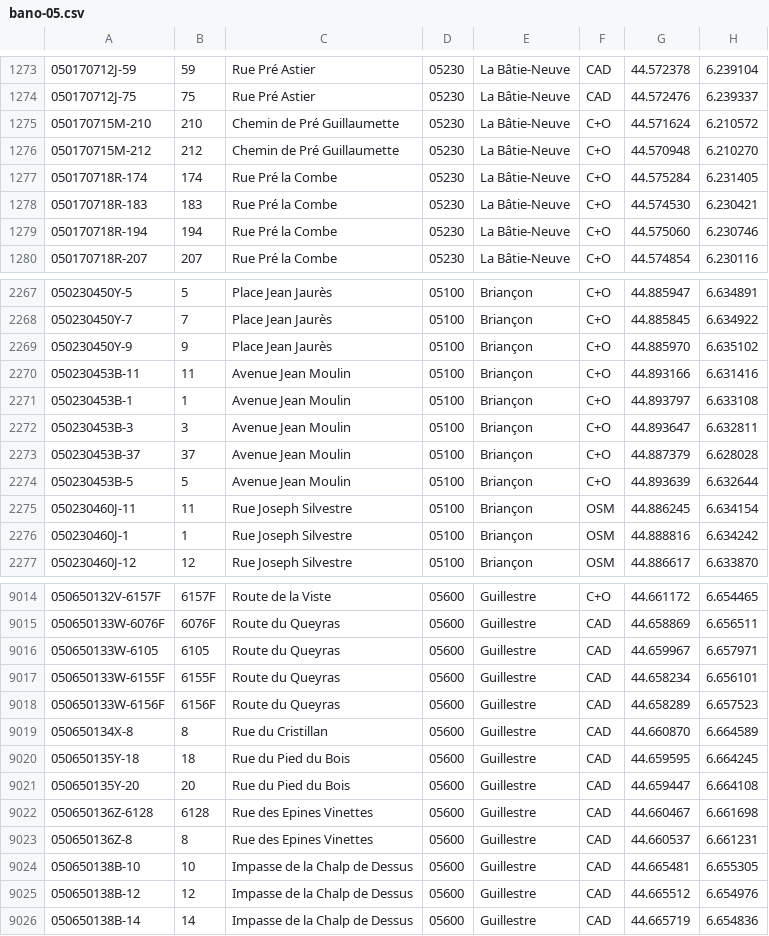
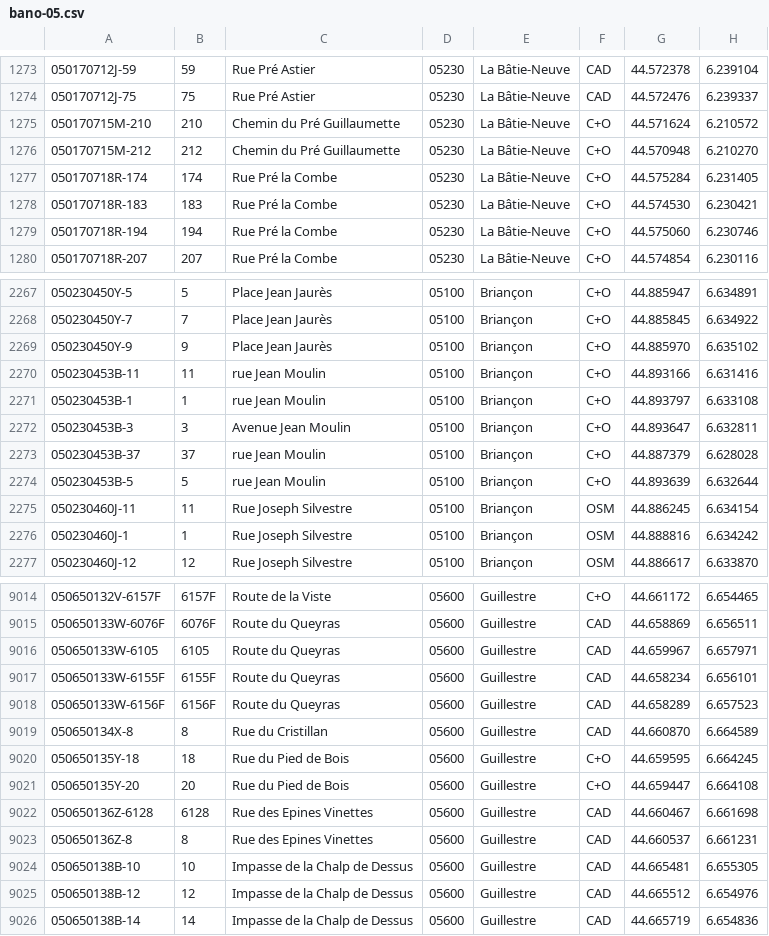
Before and after one commit to osm-fr/bano-data, a CSV file: bano-05.csv, drawn as a sheet; only a part is shown, gaps mark what is left out; the diff covers the shown part only.

```diff
--- a/bano-05.csv
+++ b/bano-05.csv
@@ -1274,4 +1274,4 @@
 050170712J-75,75,Rue Pré Astier,05230,La Bâtie-Neuve,CAD,44.572476,6.239337
-050170715M-210,210,Chemin de Pré Guillaumette,05230,La Bâtie-Neuve,C+O,44.571624,6.210572
-050170715M-212,212,Chemin de Pré Guillaumette,05230,La Bâtie-Neuve,C+O,44.570948,6.210270
+050170715M-210,210,Chemin du Pré Guillaumette,05230,La Bâtie-Neuve,C+O,44.571624,6.210572
+050170715M-212,212,Chemin du Pré Guillaumette,05230,La Bâtie-Neuve,C+O,44.570948,6.210270
 050170718R-174,174,Rue Pré la Combe,05230,La Bâtie-Neuve,C+O,44.575284,6.231405
@@ -2269,7 +2269,7 @@
 050230450Y-9,9,Place Jean Jaurès,05100,Briançon,C+O,44.885970,6.635102
-050230453B-11,11,Avenue Jean Moulin,05100,Briançon,C+O,44.893166,6.631416
-050230453B-1,1,Avenue Jean Moulin,05100,Briançon,C+O,44.893797,6.633108
+050230453B-11,11,rue Jean Moulin,05100,Briançon,C+O,44.893166,6.631416
+050230453B-1,1,rue Jean Moulin,05100,Briançon,C+O,44.893797,6.633108
 050230453B-3,3,Avenue Jean Moulin,05100,Briançon,C+O,44.893647,6.632811
-050230453B-37,37,Avenue Jean Moulin,05100,Briançon,C+O,44.887379,6.628028
-050230453B-5,5,Avenue Jean Moulin,05100,Briançon,C+O,44.893639,6.632644
+050230453B-37,37,rue Jean Moulin,05100,Briançon,C+O,44.887379,6.628028
+050230453B-5,5,rue Jean Moulin,05100,Briançon,C+O,44.893639,6.632644
 050230460J-11,11,Rue Joseph Silvestre,05100,Briançon,OSM,44.886245,6.634154
@@ -9019,4 +9019,4 @@
 050650134X-8,8,Rue du Cristillan,05600,Guillestre,CAD,44.660870,6.664589
-050650135Y-18,18,Rue du Pied du Bois,05600,Guillestre,CAD,44.659595,6.664245
-050650135Y-20,20,Rue du Pied du Bois,05600,Guillestre,CAD,44.659447,6.664108
+050650135Y-18,18,Rue du Pied de Bois,05600,Guillestre,C+O,44.659595,6.664245
+050650135Y-20,20,Rue du Pied de Bois,05600,Guillestre,C+O,44.659447,6.664108
 050650136Z-6128,6128,Rue des Epines Vinettes,05600,Guillestre,CAD,44.660467,6.661698
```
Also changed, not shown: 24 edited cells elsewhere in this file, 10 other files.
